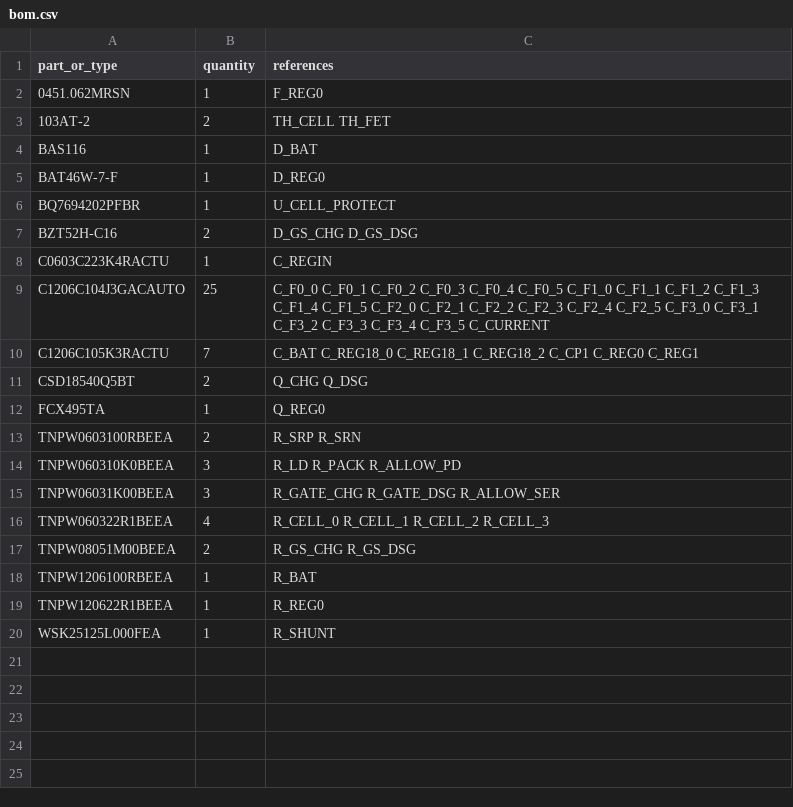
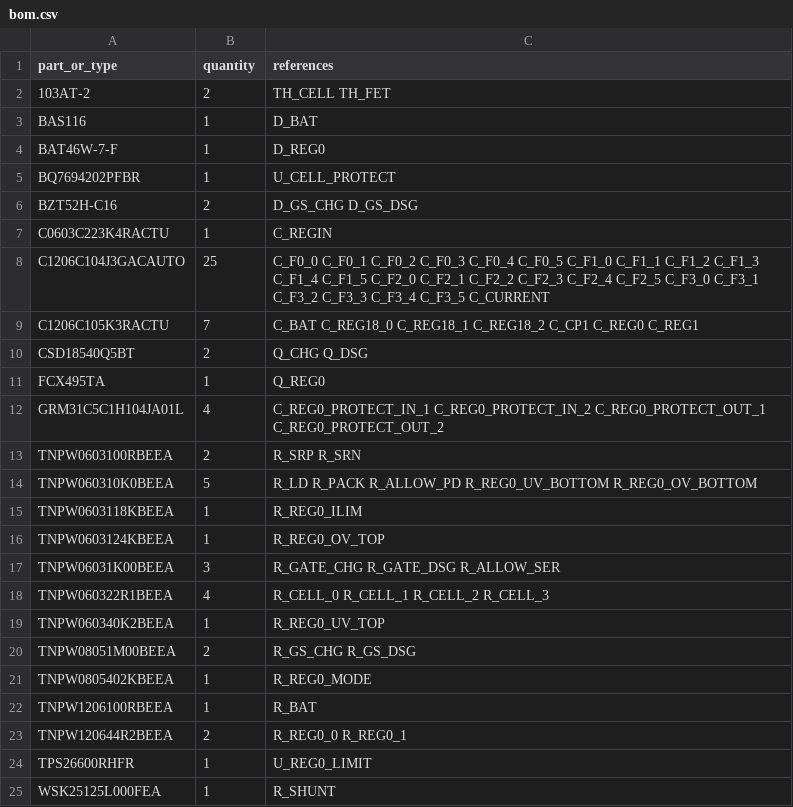
Before and after one commit to meganetaaan/stack-chan-mujoco, a CSV file: schematics/power/battery_protection_integration_candidate_v1/bom.csv, drawn as a sheet.

```diff
--- a/schematics/power/battery_protection_integration_candidate_v1/bom.csv
+++ b/schematics/power/battery_protection_integration_candidate_v1/bom.csv
@@ -1,3 +1,2 @@
 part_or_type,quantity,references
-0451.062MRSN,1,F_REG0
 103AT-2,2,TH_CELL TH_FET
@@ -12,9 +11,15 @@ CSD18540Q5BT,2,Q_CHG Q_DSG
 FCX495TA,1,Q_REG0
+GRM31C5C1H104JA01L,4,C_REG0_PROTECT_IN_1 C_REG0_PROTECT_IN_2 C_REG0_PROTECT_OUT_1 C_REG0_PROTECT_OUT_2
 TNPW0603100RBEEA,2,R_SRP R_SRN
-TNPW060310K0BEEA,3,R_LD R_PACK R_ALLOW_PD
+TNPW060310K0BEEA,5,R_LD R_PACK R_ALLOW_PD R_REG0_UV_BOTTOM R_REG0_OV_BOTTOM
+TNPW0603118KBEEA,1,R_REG0_ILIM
+TNPW0603124KBEEA,1,R_REG0_OV_TOP
 TNPW06031K00BEEA,3,R_GATE_CHG R_GATE_DSG R_ALLOW_SER
 TNPW060322R1BEEA,4,R_CELL_0 R_CELL_1 R_CELL_2 R_CELL_3
+TNPW060340K2BEEA,1,R_REG0_UV_TOP
 TNPW08051M00BEEA,2,R_GS_CHG R_GS_DSG
+TNPW0805402KBEEA,1,R_REG0_MODE
 TNPW1206100RBEEA,1,R_BAT
-TNPW120622R1BEEA,1,R_REG0
+TNPW120644R2BEEA,2,R_REG0_0 R_REG0_1
+TPS26600RHFR,1,U_REG0_LIMIT
 WSK25125L000FEA,1,R_SHUNT
```
Also changed, not shown: schematics/power/battery_protection_integration_candidate_v1/connections.csv, 7 other files.
